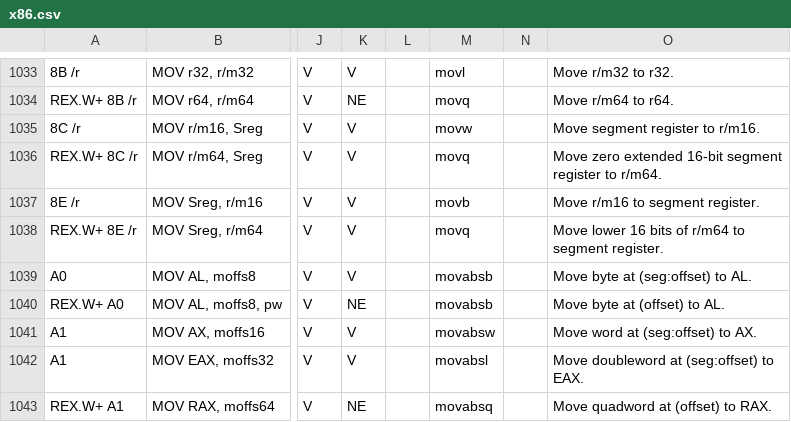
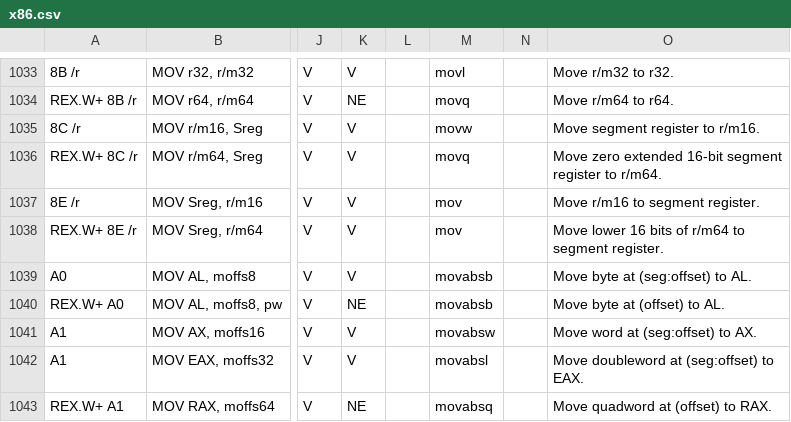
Before and after one commit to StanfordPL/x64asm, a CSV file: src/x86.csv, drawn as a sheet; only a part is shown, gaps mark what is left out; the diff names each change by its address in the sheet, - before the commit and + after, or states it on an @@ line.

```diff
--- a/src/x86.csv
+++ b/src/x86.csv
-M1037: movb
+M1037: mov
-M1038: movq
+M1038: mov
```
Also changed, not shown: 1 other file.
